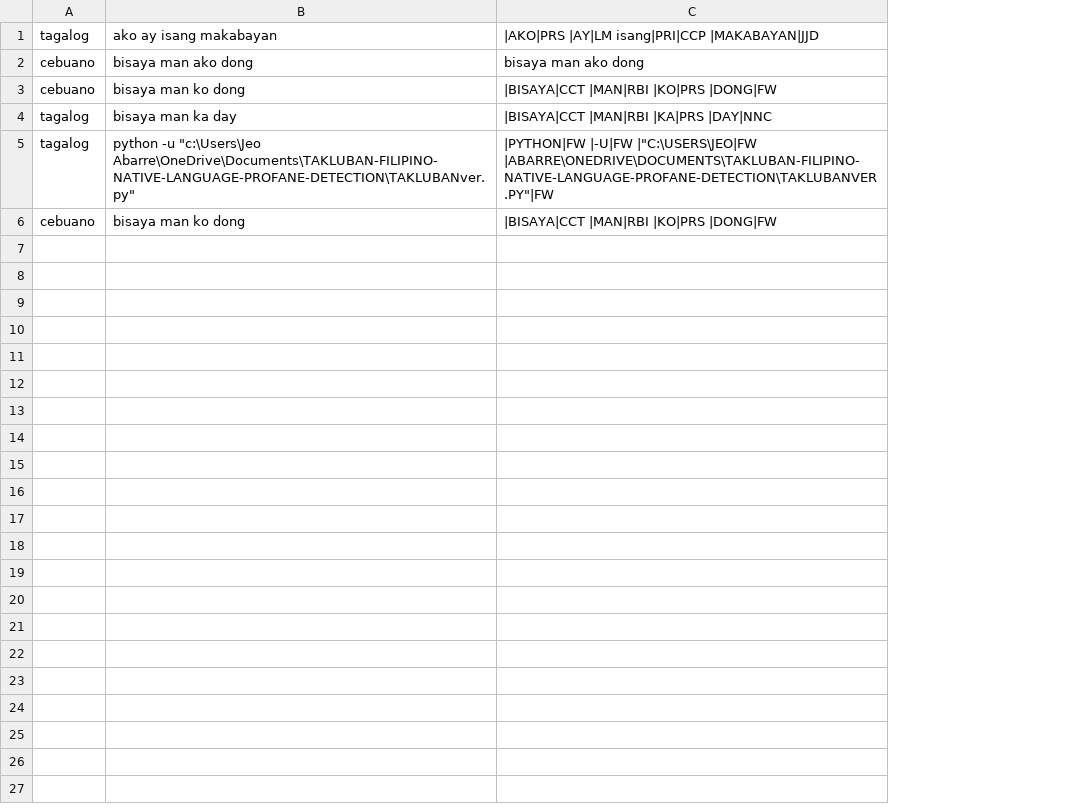
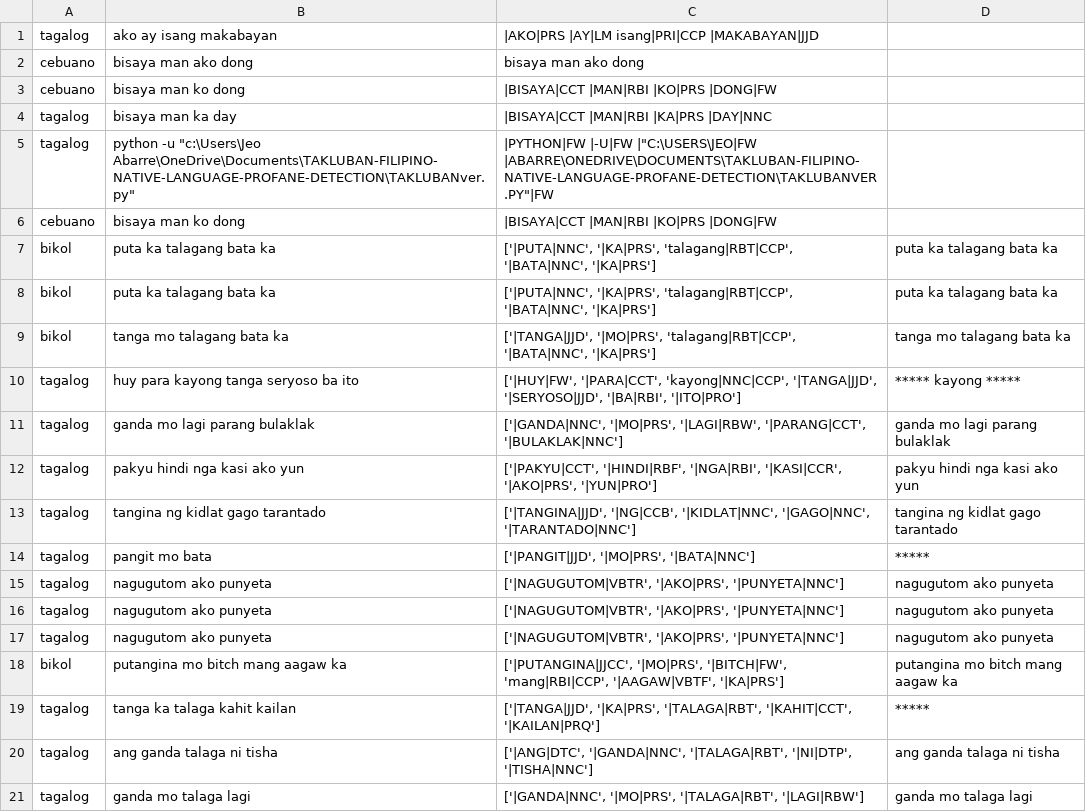
Before and after one commit to lalanglarano/TAKLUBAN-FILIPINO-NATIVE-LANGUAGE-PROFANE-DETECTION, a CSV file: POSdata.csv, drawn as a sheet; only a part is shown; the diff covers the shown part only; the diff names each change by its address in the sheet, - before the commit and + after, or states it on an @@ line.

```diff
--- a/POSdata.csv
+++ b/POSdata.csv
+column D, empty
+row 7: bikol | puta ka talagang bata ka | ['|PUTA|NNC', '|KA|PRS', 'talagang|RBT|CCP', '|BATA|NNC', '|KA|PRS'] | puta ka talagang bata ka
+row 8: bikol | puta ka talagang bata ka | ['|PUTA|NNC', '|KA|PRS', 'talagang|RBT|CCP', '|BATA|NNC', '|KA|PRS'] | puta ka talagang bata ka
+row 9: bikol | tanga mo talagang bata ka | ['|TANGA|JJD', '|MO|PRS', 'talagang|RBT|CCP', '|BATA|NNC', '|KA|PRS'] | tanga mo talagang bata ka
+row 10: tagalog | huy para kayong tanga seryoso ba ito | ['|HUY|FW', '|PARA|CCT', 'kayong|NNC|CCP', '|TANGA|JJD', '|SERYOSO|JJD', '|BA|RBI', '|ITO|PRO'] | ***** kayong *****
+row 11: tagalog | ganda mo lagi parang bulaklak | ['|GANDA|NNC', '|MO|PRS', '|LAGI|RBW', '|PARANG|CCT', '|BULAKLAK|NNC'] | ganda mo lagi parang bulaklak
+row 12: tagalog | pakyu hindi nga kasi ako yun | ['|PAKYU|CCT', '|HINDI|RBF', '|NGA|RBI', '|KASI|CCR', '|AKO|PRS', '|YUN|PRO'] | pakyu hindi nga kasi ako yun
+row 13: tagalog | tangina ng kidlat gago tarantado | ['|TANGINA|JJD', '|NG|CCB', '|KIDLAT|NNC', '|GAGO|NNC', '|TARANTADO|NNC'] | tangina ng kidlat gago tarantado
+row 14: tagalog | pangit mo bata | ['|PANGIT|JJD', '|MO|PRS', '|BATA|NNC'] | *****
+row 15: tagalog | nagugutom ako punyeta | ['|NAGUGUTOM|VBTR', '|AKO|PRS', '|PUNYETA|NNC'] | nagugutom ako punyeta
+row 16: tagalog | nagugutom ako punyeta | ['|NAGUGUTOM|VBTR', '|AKO|PRS', '|PUNYETA|NNC'] | nagugutom ako punyeta
+row 17: tagalog | nagugutom ako punyeta | ['|NAGUGUTOM|VBTR', '|AKO|PRS', '|PUNYETA|NNC'] | nagugutom ako punyeta
+row 18: bikol | putangina mo bitch mang aagaw ka | ['|PUTANGINA|JJCC', '|MO|PRS', '|BITCH|FW', 'mang|RBI|CCP', '|AAGAW|VBTF', '|KA|PRS'] | putangina mo bitch mang aagaw ka
+row 19: tagalog | tanga ka talaga kahit kailan | ['|TANGA|JJD', '|KA|PRS', '|TALAGA|RBT', '|KAHIT|CCT', '|KAILAN|PRQ'] | *****
+row 20: tagalog | ang ganda talaga ni tisha | ['|ANG|DTC', '|GANDA|NNC', '|TALAGA|RBT', '|NI|DTP', '|TISHA|NNC'] | ang ganda talaga ni tisha
+row 21: tagalog | ganda mo talaga lagi | ['|GANDA|NNC', '|MO|PRS', '|TALAGA|RBT', '|LAGI|RBW'] | ganda mo talaga lagi
```
Also changed, not shown: 15 added rows elsewhere in this file, PATTERN_GENERATION/predefined_rules.csv, 9 other files.
